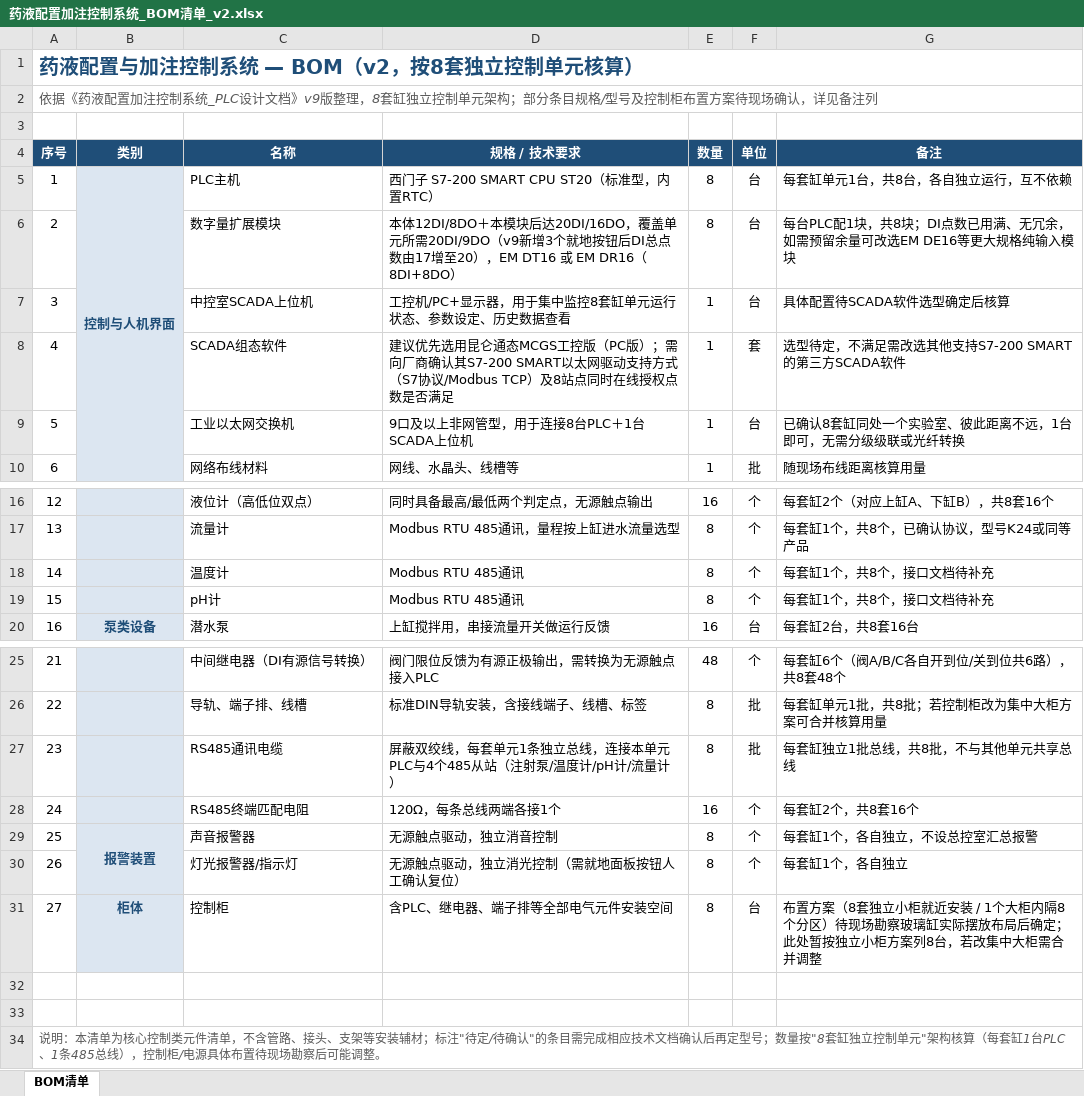
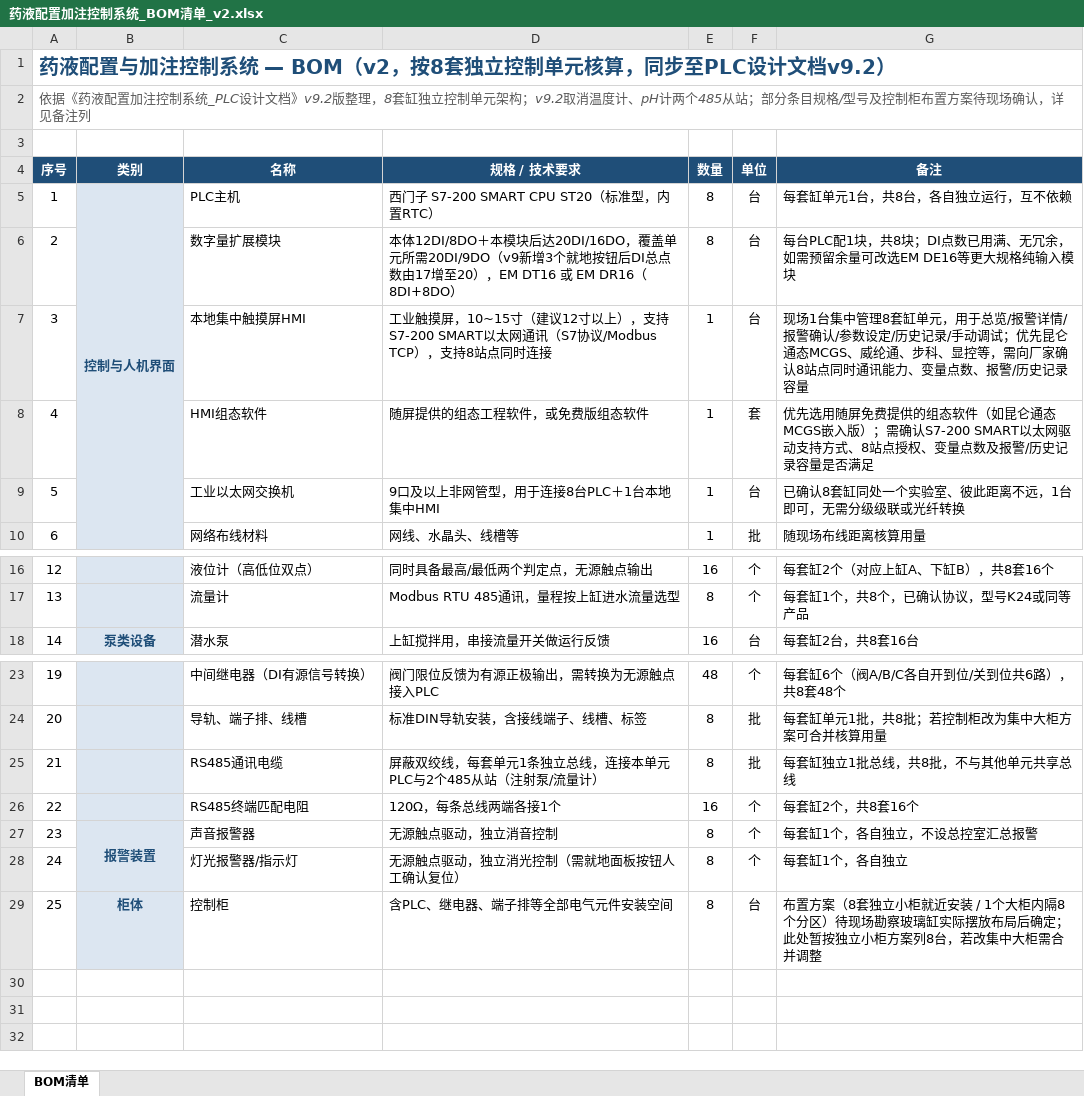
Before and after one commit to Yustnust/AQUA-EXPO, an Excel workbook: docs/药液配置加注控制系统_BOM清单_v2.xlsx, sheet BOM清单, drawn as a sheet; only a part is shown, gaps mark what is left out; values as stored, in another font and other column widths than the file's, no borders; removed rows and columns are numbered as before the commit, all else as after; the diff names each change by its address in the sheet, - before the commit and + after, or states it on an @@ line.

Commit message:
docs: BOM清单同步至PLC文档v9.2，取消温度计/pH计并改用本地HMI
1. 取消温度计、pH计两个485从站（每套各8个），BOM条目由27项减为25项，
   序号重新编号；RS485通讯电缆规格同步更新为2个从站（注射泵/流量计）
2. 同步PLC文档v9.1的人机界面方案：序号3由"中控室SCADA上位机"改为
   "本地集中触摸屏HMI"（10~15寸，建议12寸以上），序号4由"SCADA组态软件"
   改为"HMI组态软件"，交换机备注同步更新
3. 依据说明由v9版更新为v9.2版，标题注明同步至PLC设计文档v9.2

```diff
--- a/docs/药液配置加注控制系统_BOM清单_v2.xlsx (sheet BOM清单)
+++ b/docs/药液配置加注控制系统_BOM清单_v2.xlsx (sheet BOM清单)
@@ column A (序号) renumbered between rows 1 and 29 @@
-row 7: 3 |  | 中控室SCADA上位机 | 工控机/PC+显示器，用于集中监控8套缸单元运行状态、参数设定、历史数据查看 | 1 | 台 | 具体配置待SCADA软件选型确定后核算
-row 8: 4 |  | SCADA组态软件 | 建议优先选用昆仑通态MCGS工控版（PC版）；需向厂商确认其S7-200 SMART以太网驱动支持方式（S7协议/Modbus TCP）及8站点同时在线授权点数是否满足 | 1 | 套 | 选型待定，不满足需改选其他支持S7-200 SMART的第三方SCADA软件
+row 7: 3 |  | 本地集中触摸屏HMI | 工业触摸屏，10~15寸（建议12寸以上），支持S7-200 SMART以太网通讯（S7协议/Modbus TCP），支持8站点同时连接 | 1 | 台 | 现场1台集中管理8套缸单元，用于总览/报警详情/报警确认/参数设定/历史记录/手动调试；优先昆仑通态MCGS、威纶通、步科、显控等，需向厂家确认8站点同时通讯能力、变量点数、报警/历史记录容量
+row 8: 4 |  | HMI组态软件 | 随屏提供的组态工程软件，或免费版组态软件 | 1 | 套 | 优先选用随屏免费提供的组态软件（如昆仑通态MCGS嵌入版）；需确认S7-200 SMART以太网驱动支持方式、8站点授权、变量点数及报警/历史记录容量是否满足
-D9 (规格 / 技术要求): 9口及以上非网管型，用于连接8台PLC＋1台SCADA上位机
+D9 (规格 / 技术要求): 9口及以上非网管型，用于连接8台PLC＋1台本地集中HMI
-row 18: 14 |  | 温度计 | Modbus RTU 485通讯 | 8 | 个 | 每套缸1个，共8个，接口文档待补充
-row 19: 15 |  | pH计 | Modbus RTU 485通讯 | 8 | 个 | 每套缸1个，共8个，接口文档待补充
-D25 (规格 / 技术要求): …单元PLC与4个485从站（注射泵/温度计/pH计/流量计…
+D25 (规格 / 技术要求): …单元PLC与2个485从站（注射泵/流量计…
-row 32: (empty)
-row 33: (empty)
-row 34: 说明：本清单为核心控制类元件清单，不含管路、接头、支架等安装辅材；标注"待定/待确认"的条目需完成相应技术文档确认后再定型号；数量按"8套缸独立控制单元"架构核算（每套缸1台PLC、1条485总线），控制柜/电源具体布置待现场勘察后可能调整。
```
